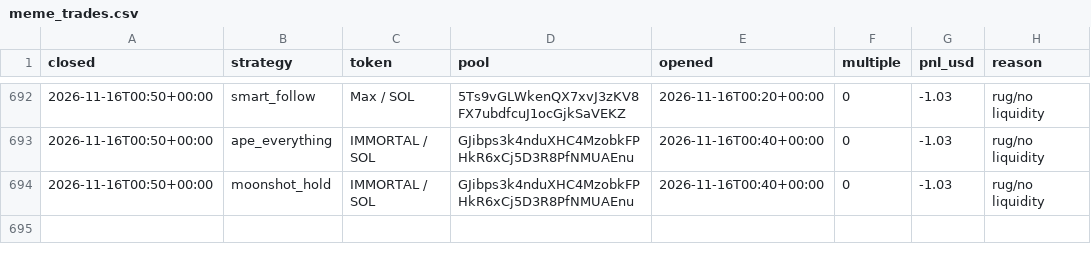
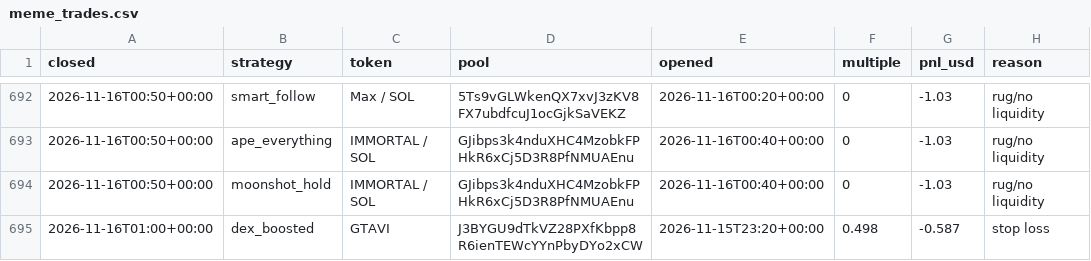
Before and after one commit to TChaplain/data-pipeline-lab, a CSV file: journal/meme_trades.csv, drawn as a sheet; only a part is shown, gaps mark what is left out.

```diff
--- a/journal/meme_trades.csv
+++ b/journal/meme_trades.csv
@@ -694 +694,2 @@ closed,strategy,token,pool,opened,multiple,pnl_usd,reason
 2026-11-16T00:50+00:00,moonshot_hold,IMMORTAL / SOL,GJibps3k4nduXHC4MzobkFPHkR6xCj5D3R8PfNMUAEnu,2026-11-16T00:40+00:00,0,-1.03,rug/no liquidity
+2026-11-16T01:00+00:00,dex_boosted,GTAVI,J3BYGU9dTkVZ28PXfKbpp8R6ienTEWcYYnPbyDYo2xCW,2026-11-15T23:20+00:00,0.498,-0.587,stop loss
```
Also changed, not shown: 3 other files.
